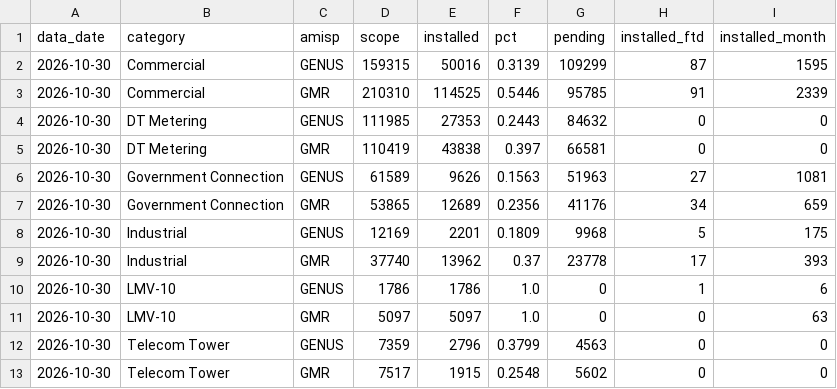
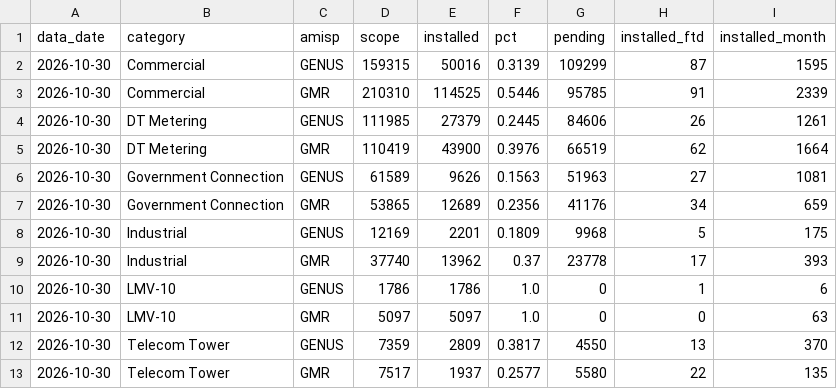
Before and after one commit to dvvnl-smart-meter-review/dvvnl-smart-meter-review.github.io, a CSV file: data/priority_latest.csv, drawn as a sheet.

```diff
--- a/data/priority_latest.csv
+++ b/data/priority_latest.csv
@@ -3,4 +3,4 @@ data_date,category,amisp,scope,installed,pct,pending,installed_ftd,installed_mon
 2026-10-30,Commercial,GMR,210310,114525,0.5446,95785,91,2339
-2026-10-30,DT Metering,GENUS,111985,27353,0.2443,84632,0,0
-2026-10-30,DT Metering,GMR,110419,43838,0.397,66581,0,0
+2026-10-30,DT Metering,GENUS,111985,27379,0.2445,84606,26,1261
+2026-10-30,DT Metering,GMR,110419,43900,0.3976,66519,62,1664
 2026-10-30,Government Connection,GENUS,61589,9626,0.1563,51963,27,1081
@@ -11,3 +11,3 @@ data_date,category,amisp,scope,installed,pct,pending,installed_ftd,installed_mon
 2026-10-30,LMV-10,GMR,5097,5097,1.0,0,0,63
-2026-10-30,Telecom Tower,GENUS,7359,2796,0.3799,4563,0,0
-2026-10-30,Telecom Tower,GMR,7517,1915,0.2548,5602,0,0
+2026-10-30,Telecom Tower,GENUS,7359,2809,0.3817,4550,13,370
+2026-10-30,Telecom Tower,GMR,7517,1937,0.2577,5580,22,135
```
Also changed, not shown: data/comm_latest.csv, data/comm_trend.csv, 5 other files.
